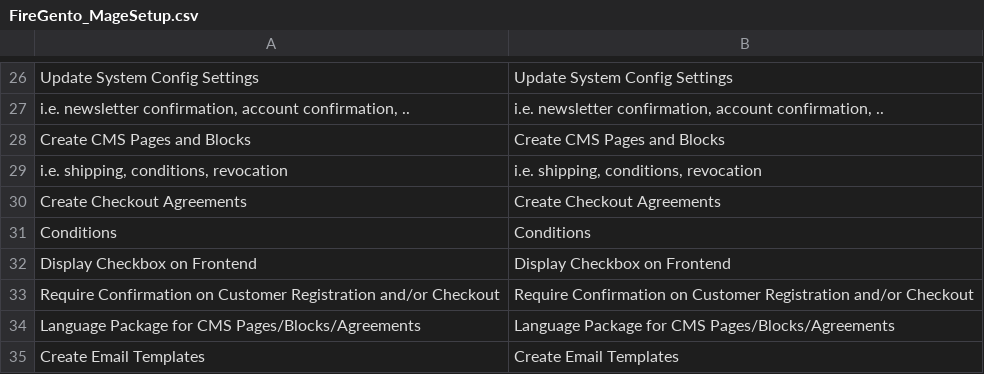
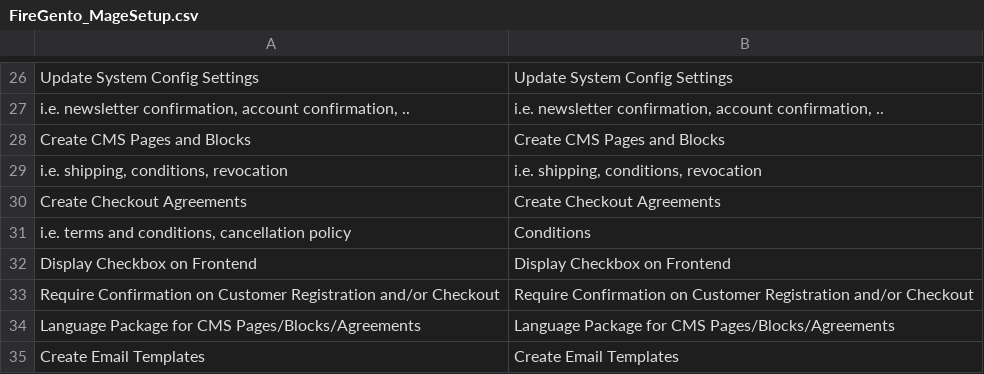
Before and after one commit to firegento/firegento-magesetup, a CSV file: src/app/locale/en_US/FireGento_MageSetup.csv, drawn as a sheet; only a part is shown, gaps mark what is left out.

```diff
--- a/src/app/locale/en_US/FireGento_MageSetup.csv
+++ b/src/app/locale/en_US/FireGento_MageSetup.csv
@@ -30,3 +30,3 @@
 "Create Checkout Agreements","Create Checkout Agreements"
-"Conditions","Conditions"
+"i.e. terms and conditions, cancellation policy","Conditions"
 "Display Checkbox on Frontend","Display Checkbox on Frontend"
```
Also changed, not shown: src/app/locale/de_DE/FireGento_MageSetup.csv, src/app/locale/es_ES/FireGento_MageSetup.csv, 7 other files.
